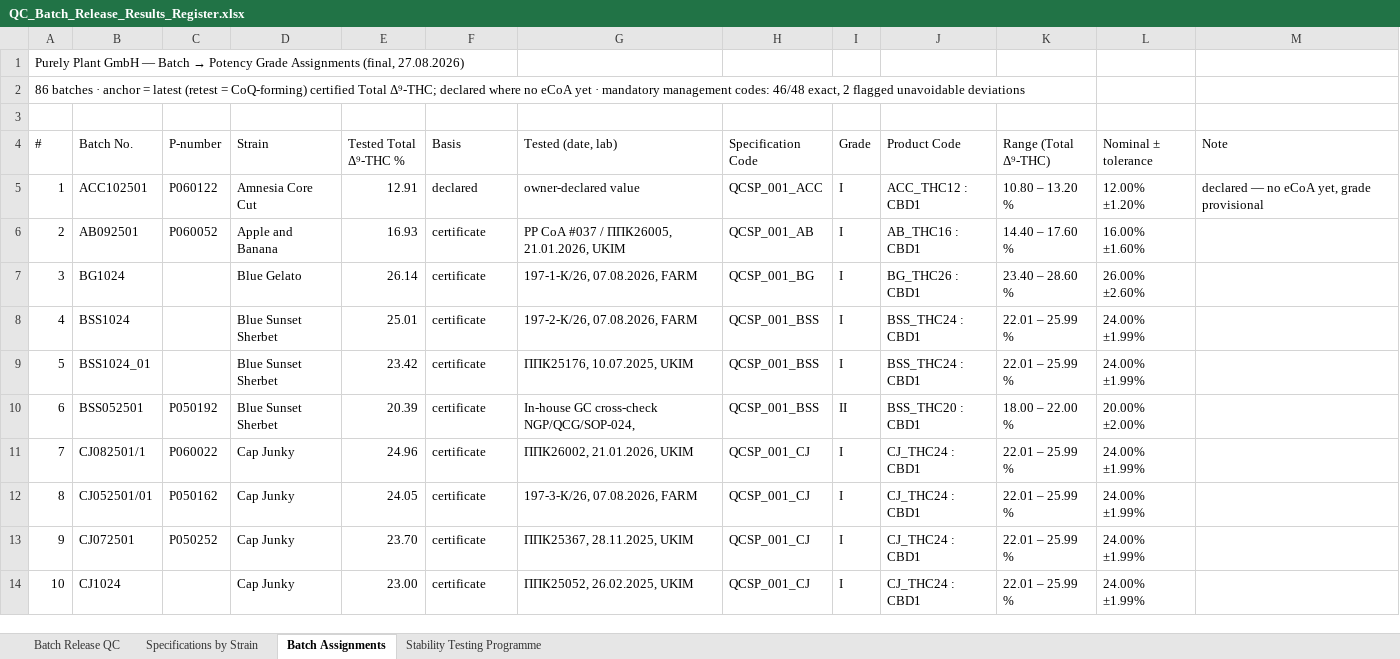
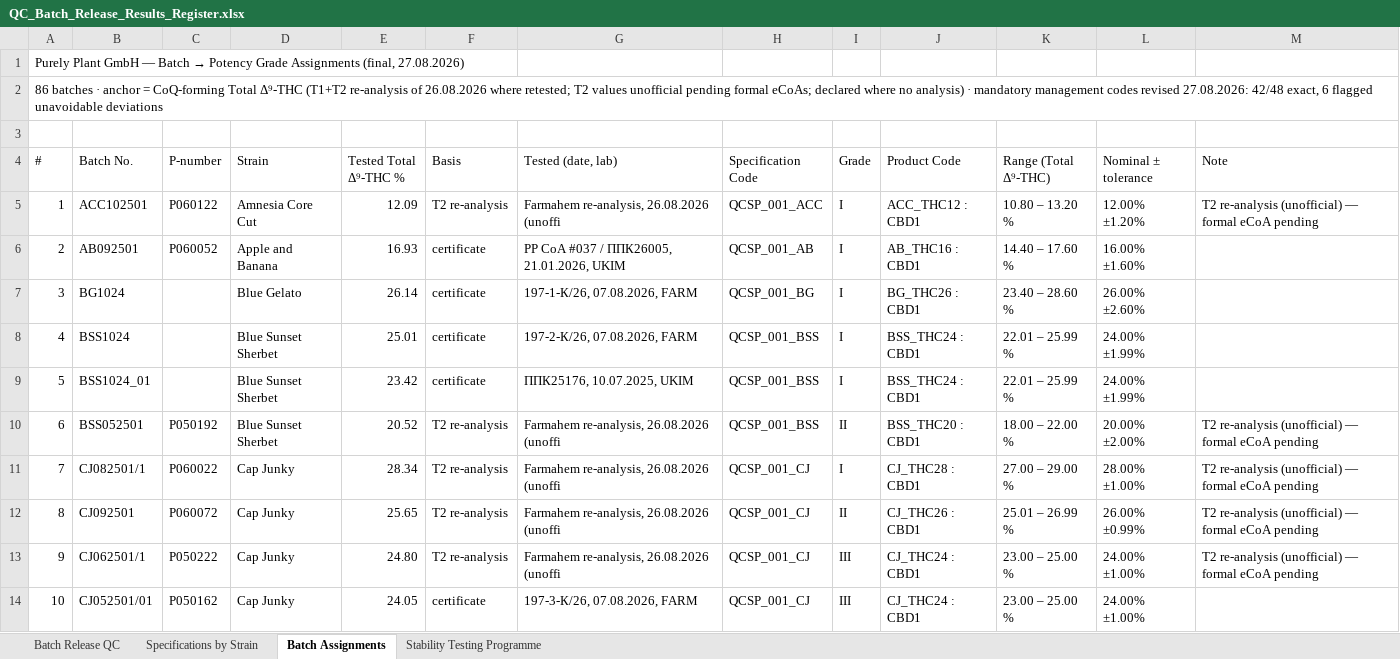
Before and after one commit to 3p4e/letta-stack, an Excel workbook: deliverables/qc_register/QC_Batch_Release_Results_Register.xlsx, sheet Batch Assignments, drawn as a sheet; only a part is shown; values as stored, in another font and other column widths than the file's, no cell formats; the diff covers the shown part only; the diff names each change by its address in the sheet, - before the commit and + after, or states it on an @@ line.

```diff
--- a/deliverables/qc_register/QC_Batch_Release_Results_Register.xlsx (sheet Batch Assignments)
+++ b/deliverables/qc_register/QC_Batch_Release_Results_Register.xlsx (sheet Batch Assignments)
-A2 (#): …anchor = latest (retest = CoQ-forming) certified Total Δ⁹-THC; declared where no eCoA yet · mandatory management codes: 46/48 exact, 2 flagged unavoidable…
+A2 (#): …anchor = CoQ-forming Total Δ⁹-THC (T1+T2 re-analysis of 26.08.2026 where retested; T2 values unofficial pending formal eCoAs; declared where no analysis) · mandatory management codes revised 27.08.2026: 42/48 exact, 6 flagged unavoidable…
-E5 (Tested Total Δ⁹-THC %): 12.91
+E5 (Tested Total Δ⁹-THC %): 12.09
-F5 (Basis): declared
+F5 (Basis): T2 re-analysis
-G5 (Tested (date, lab)): owner-declared value
+G5 (Tested (date, lab)): Farmahem re-analysis, 26.08.2026 (unoffi
-M5 (Note): declared — no eCoA yet, grade provisional
+M5 (Note): T2 re-analysis (unofficial) — formal eCoA pending
-E10 (Tested Total Δ⁹-THC %): 20.39
+E10 (Tested Total Δ⁹-THC %): 20.52
-F10:F13 (Basis): certificate
+F10:F13 (Basis): T2 re-analysis
-G10 (Tested (date, lab)): In-house GC cross-check NGP/QCG/SOP-024,
+G10 (Tested (date, lab)): Farmahem re-analysis, 26.08.2026 (unoffi
-M10:M13 (Note): (empty)
+M10:M13 (Note): T2 re-analysis (unofficial) — formal eCoA pending
-E11 (Tested Total Δ⁹-THC %): 24.96
+E11 (Tested Total Δ⁹-THC %): 28.34
-G11 (Tested (date, lab)): ППК26002, 21.01.2026, UKIM
+G11 (Tested (date, lab)): Farmahem re-analysis, 26.08.2026 (unoffi
-J11 (Product Code): CJ_THC24 : CBD1
+J11 (Product Code): CJ_THC28 : CBD1
-K11 (Range (Total Δ⁹-THC)): 22.01 – 25.99 %
+K11 (Range (Total Δ⁹-THC)): 27.00 – 29.00 %
-L11 (Nominal ± tolerance): 24.00% ±1.99%
+L11 (Nominal ± tolerance): 28.00% ±1.00%
-B12 (Batch No.): CJ052501/01
+B12 (Batch No.): CJ092501
-C12 (P-number): P050162
+C12 (P-number): P060072
-E12 (Tested Total Δ⁹-THC %): 24.05
+E12 (Tested Total Δ⁹-THC %): 25.65
-G12 (Tested (date, lab)): 197-3-К/26, 07.08.2026, FARM
+G12 (Tested (date, lab)): Farmahem re-analysis, 26.08.2026 (unoffi
-I12 (Grade): I
+I12 (Grade): II
-J12 (Product Code): CJ_THC24 : CBD1
+J12 (Product Code): CJ_THC26 : CBD1
-K12 (Range (Total Δ⁹-THC)): 22.01 – 25.99 %
+K12 (Range (Total Δ⁹-THC)): 25.01 – 26.99 %
-L12 (Nominal ± tolerance): 24.00% ±1.99%
+L12 (Nominal ± tolerance): 26.00% ±0.99%
-B13 (Batch No.): CJ072501
+B13 (Batch No.): CJ062501/1
-C13 (P-number): P050252
+C13 (P-number): P050222
-E13 (Tested Total Δ⁹-THC %): 23.70
+E13 (Tested Total Δ⁹-THC %): 24.80
-G13 (Tested (date, lab)): ППК25367, 28.11.2025, UKIM
+G13 (Tested (date, lab)): Farmahem re-analysis, 26.08.2026 (unoffi
-I13:I14 (Grade): I
+I13:I14 (Grade): III
-K13:K14 (Range (Total Δ⁹-THC)): 22.01 – 25.99 %
+K13:K14 (Range (Total Δ⁹-THC)): 23.00 – 25.00 %
-L13:L14 (Nominal ± tolerance): 24.00% ±1.99%
+L13:L14 (Nominal ± tolerance): 24.00% ±1.00%
-B14 (Batch No.): CJ1024
+B14 (Batch No.): CJ052501/01
-C14 (P-number): (empty)
+C14 (P-number): P050162
-E14 (Tested Total Δ⁹-THC %): 23.00
+E14 (Tested Total Δ⁹-THC %): 24.05
-G14 (Tested (date, lab)): ППК25052, 26.02.2025, UKIM
+G14 (Tested (date, lab)): 197-3-К/26, 07.08.2026, FARM
```
Also changed, not shown: 341 edited cells elsewhere in this sheet, sheet Specifications by Strain, sheet Batch Release QC, cell formats, deliverables/potency_study/ImB_Potency_Grade_Ranges.xlsx, 10 other files.
